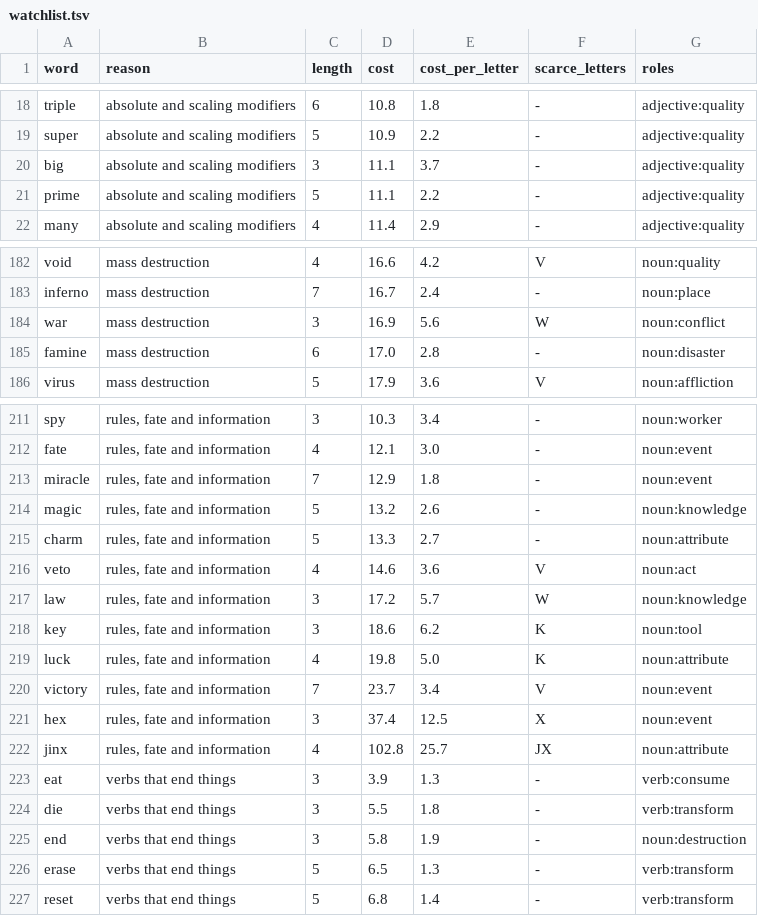
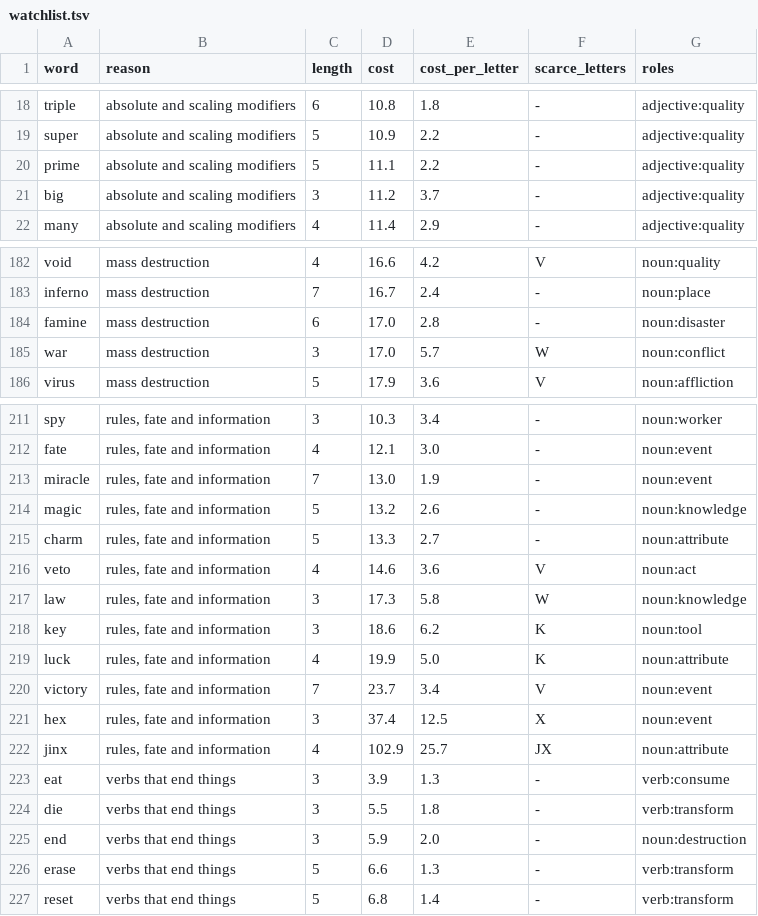
Before and after one commit to oneisnotprime/LastWord, a TSV file: data/watchlist.tsv, drawn as a sheet; only a part is shown, gaps mark what is left out; the diff covers the shown part only.

```diff
--- a/data/watchlist.tsv
+++ b/data/watchlist.tsv
@@ -19,4 +19,4 @@ triple	absolute and scaling modifiers	6	10.8	1.8	-	adjective:quality
 super	absolute and scaling modifiers	5	10.9	2.2	-	adjective:quality
-big	absolute and scaling modifiers	3	11.1	3.7	-	adjective:quality
 prime	absolute and scaling modifiers	5	11.1	2.2	-	adjective:quality
+big	absolute and scaling modifiers	3	11.2	3.7	-	adjective:quality
 many	absolute and scaling modifiers	4	11.4	2.9	-	adjective:quality
@@ -183,4 +183,4 @@ void	mass destruction	4	16.6	4.2	V	noun:quality
 inferno	mass destruction	7	16.7	2.4	-	noun:place
-war	mass destruction	3	16.9	5.6	W	noun:conflict
 famine	mass destruction	6	17.0	2.8	-	noun:disaster
+war	mass destruction	3	17.0	5.7	W	noun:conflict
 virus	mass destruction	5	17.9	3.6	V	noun:affliction
@@ -212,3 +212,3 @@ spy	rules, fate and information	3	10.3	3.4	-	noun:worker
 fate	rules, fate and information	4	12.1	3.0	-	noun:event
-miracle	rules, fate and information	7	12.9	1.8	-	noun:event
+miracle	rules, fate and information	7	13.0	1.9	-	noun:event
 magic	rules, fate and information	5	13.2	2.6	-	noun:knowledge
@@ -216,12 +216,12 @@ charm	rules, fate and information	5	13.3	2.7	-	noun:attribute
 veto	rules, fate and information	4	14.6	3.6	V	noun:act
-law	rules, fate and information	3	17.2	5.7	W	noun:knowledge
+law	rules, fate and information	3	17.3	5.8	W	noun:knowledge
 key	rules, fate and information	3	18.6	6.2	K	noun:tool
-luck	rules, fate and information	4	19.8	5.0	K	noun:attribute
+luck	rules, fate and information	4	19.9	5.0	K	noun:attribute
 victory	rules, fate and information	7	23.7	3.4	V	noun:event
 hex	rules, fate and information	3	37.4	12.5	X	noun:event
-jinx	rules, fate and information	4	102.8	25.7	JX	noun:attribute
+jinx	rules, fate and information	4	102.9	25.7	JX	noun:attribute
 eat	verbs that end things	3	3.9	1.3	-	verb:consume
 die	verbs that end things	3	5.5	1.8	-	verb:transform
-end	verbs that end things	3	5.8	1.9	-	noun:destruction
-erase	verbs that end things	5	6.5	1.3	-	verb:transform
+end	verbs that end things	3	5.9	2.0	-	noun:destruction
+erase	verbs that end things	5	6.6	1.3	-	verb:transform
 reset	verbs that end things	5	6.8	1.4	-	verb:transform
```
Also changed, not shown: 36 edited cells elsewhere in this file, data/demo_candidates.tsv, 23 other files.
